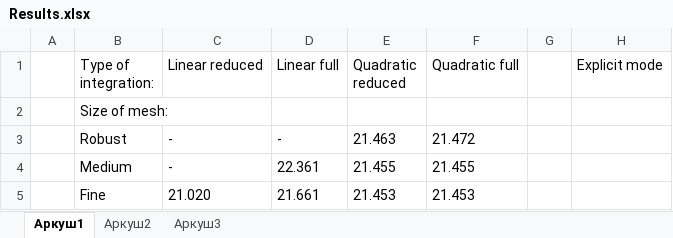
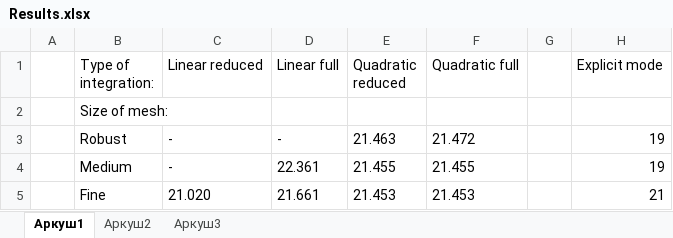
Before and after one commit to asclepius/fem1_assignment4, an Excel workbook: Results/Results.xlsx, sheet Аркуш1, drawn as a sheet; values as stored, in another font and other column widths than the file's, no borders; the diff names each change by its address in the sheet, - before the commit and + after, or states it on an @@ line.

```diff
--- a/Results/Results.xlsx (sheet Аркуш1)
+++ b/Results/Results.xlsx (sheet Аркуш1)
-H3:H4 (Explicit mode): (empty)
+H3:H4 (Explicit mode): 19
-H5 (Explicit mode): (empty)
+H5 (Explicit mode): 21
```
Also changed, not shown: 7 other files.
